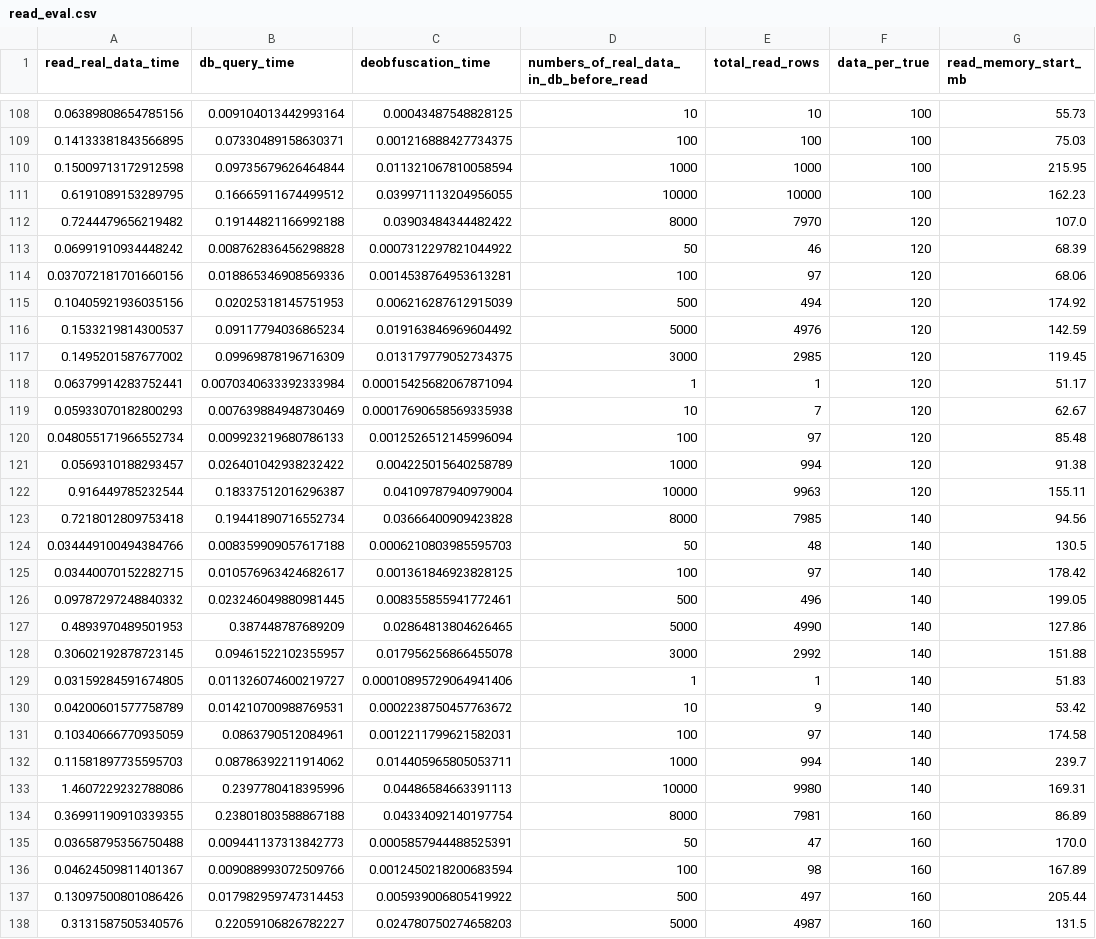
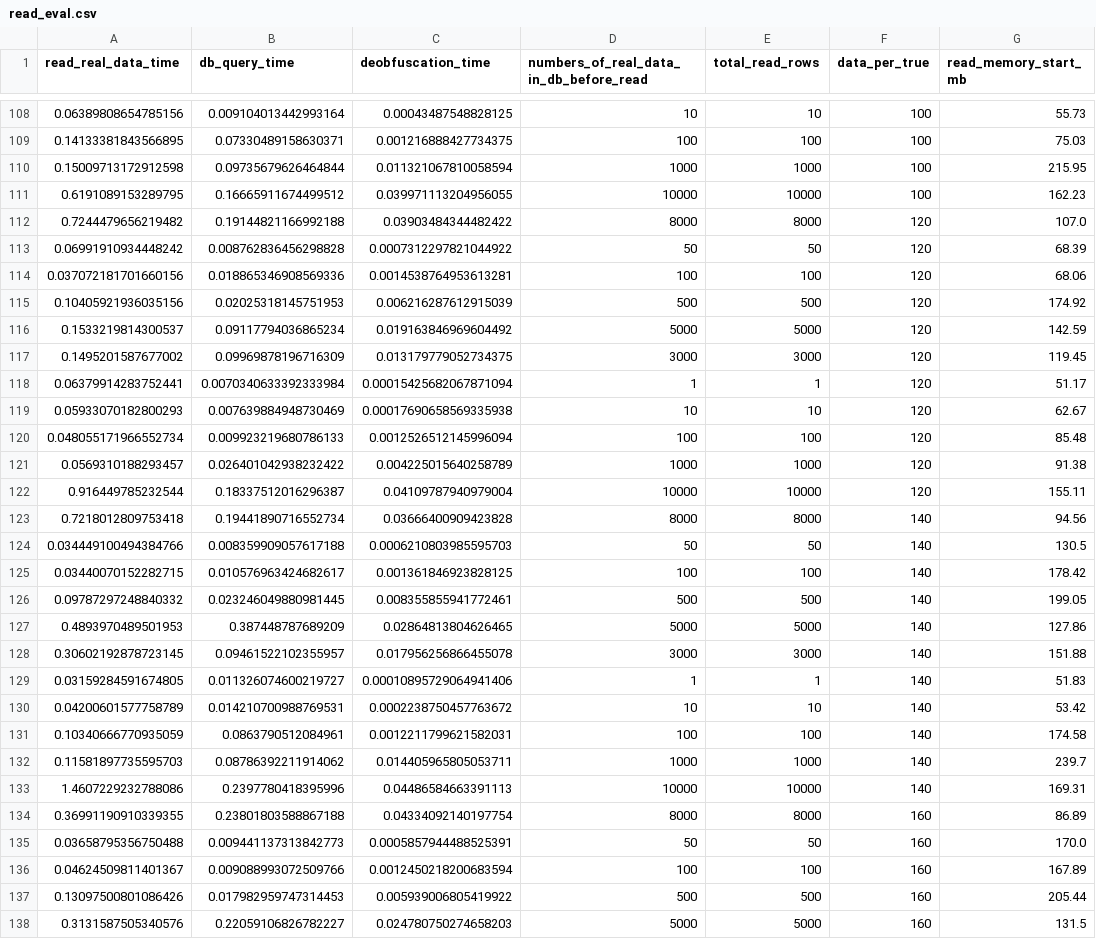
Before and after one commit to jingtingdai/Security-through-Obscurity-GenAI-based-Defensive-Cybersecurity, a CSV file: app/backend/read_eval.csv, drawn as a sheet; only a part is shown, gaps mark what is left out; the diff covers the shown part only; the diff names each change by its address in the sheet, - before the commit and + after, or states it on an @@ line.

```diff
--- a/app/backend/read_eval.csv
+++ b/app/backend/read_eval.csv
-E112 (total_read_rows): 7970
+E112 (total_read_rows): 8000
-E113 (total_read_rows): 46
+E113 (total_read_rows): 50
-E114 (total_read_rows): 97
+E114 (total_read_rows): 100
-E115 (total_read_rows): 494
+E115 (total_read_rows): 500
-E116 (total_read_rows): 4976
+E116 (total_read_rows): 5000
-E117 (total_read_rows): 2985
+E117 (total_read_rows): 3000
-E119 (total_read_rows): 7
+E119 (total_read_rows): 10
-E120 (total_read_rows): 97
+E120 (total_read_rows): 100
-E121 (total_read_rows): 994
+E121 (total_read_rows): 1000
-E122 (total_read_rows): 9963
+E122 (total_read_rows): 10000
-E123 (total_read_rows): 7985
+E123 (total_read_rows): 8000
-E124 (total_read_rows): 48
+E124 (total_read_rows): 50
-E125 (total_read_rows): 97
+E125 (total_read_rows): 100
-E126 (total_read_rows): 496
+E126 (total_read_rows): 500
-E127 (total_read_rows): 4990
+E127 (total_read_rows): 5000
-E128 (total_read_rows): 2992
+E128 (total_read_rows): 3000
-E130 (total_read_rows): 9
+E130 (total_read_rows): 10
-E131 (total_read_rows): 97
+E131 (total_read_rows): 100
-E132 (total_read_rows): 994
+E132 (total_read_rows): 1000
-E133 (total_read_rows): 9980
+E133 (total_read_rows): 10000
-E134 (total_read_rows): 7981
+E134 (total_read_rows): 8000
-E135 (total_read_rows): 47
+E135 (total_read_rows): 50
-E136 (total_read_rows): 98
+E136 (total_read_rows): 100
-E137 (total_read_rows): 497
+E137 (total_read_rows): 500
-E138 (total_read_rows): 4987
+E138 (total_read_rows): 5000
```
Also changed, not shown: 127 edited cells elsewhere in this file, app/backend/logging_latency_eval.csv, app/backend/upload_eval.csv, 8 other files.
